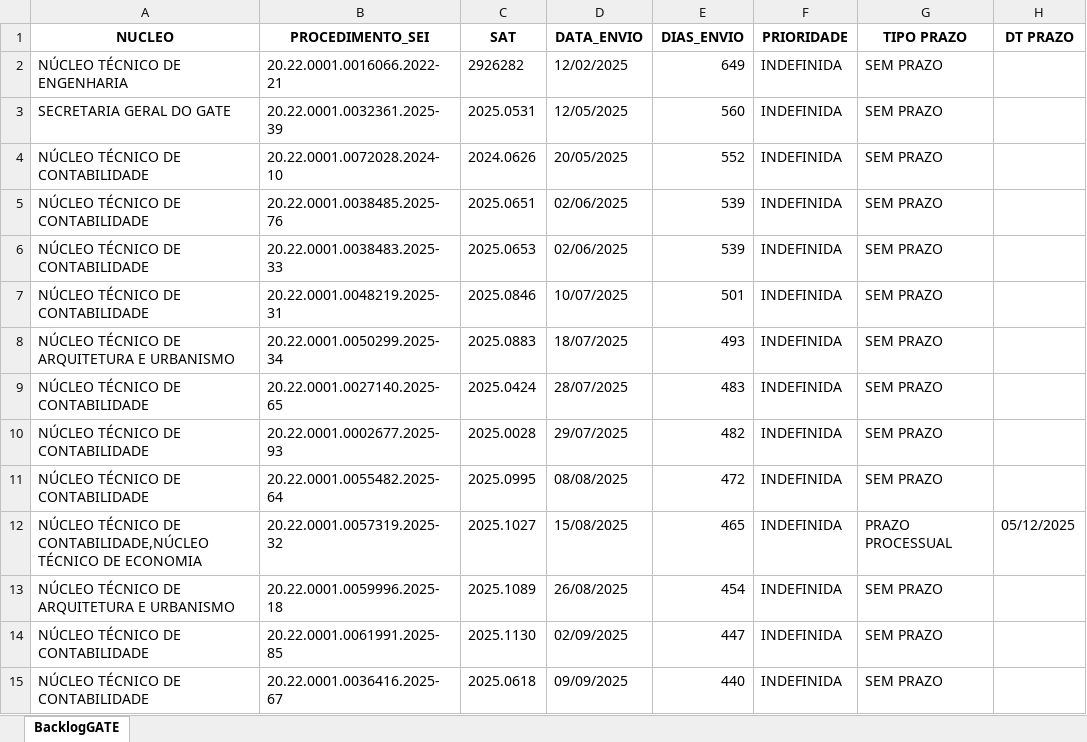
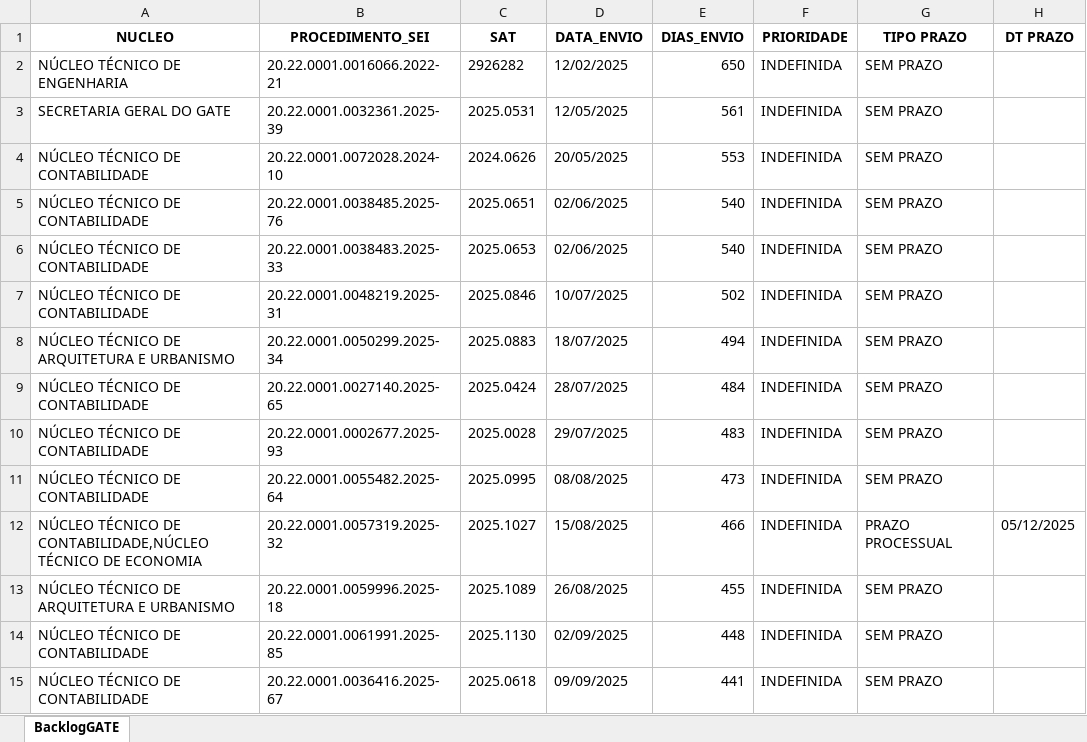
Before and after one commit to cdadosgate/backlog-GATE, an Excel workbook: BacklogGATEAutoCompleto.xlsx, sheet BacklogGATE, drawn as a sheet; only a part is shown; values as stored, in another font and other column widths than the file's, no borders; the diff covers the shown part only; the diff names each change by its address in the sheet, - before the commit and + after, or states it on an @@ line.

Commit message:
Add backlog, prod, and saida_sem_it - 2026-11-24 00:30:04

```diff
--- a/BacklogGATEAutoCompleto.xlsx (sheet BacklogGATE)
+++ b/BacklogGATEAutoCompleto.xlsx (sheet BacklogGATE)
-E2 (DIAS_ENVIO): 649
+E2 (DIAS_ENVIO): 650
-E3 (DIAS_ENVIO): 560
+E3 (DIAS_ENVIO): 561
-E4 (DIAS_ENVIO): 552
+E4 (DIAS_ENVIO): 553
-E5:E6 (DIAS_ENVIO): 539
+E5:E6 (DIAS_ENVIO): 540
-E7 (DIAS_ENVIO): 501
+E7 (DIAS_ENVIO): 502
-E8 (DIAS_ENVIO): 493
+E8 (DIAS_ENVIO): 494
-E9 (DIAS_ENVIO): 483
+E9 (DIAS_ENVIO): 484
-E10 (DIAS_ENVIO): 482
+E10 (DIAS_ENVIO): 483
-E11 (DIAS_ENVIO): 472
+E11 (DIAS_ENVIO): 473
-E12 (DIAS_ENVIO): 465
+E12 (DIAS_ENVIO): 466
-E13 (DIAS_ENVIO): 454
+E13 (DIAS_ENVIO): 455
-E14 (DIAS_ENVIO): 447
+E14 (DIAS_ENVIO): 448
-E15 (DIAS_ENVIO): 440
+E15 (DIAS_ENVIO): 441
```
Also changed, not shown: 619 edited cells elsewhere in this sheet, SaidaSemITGATEAutoCompleto.xlsx, 1 other file.
